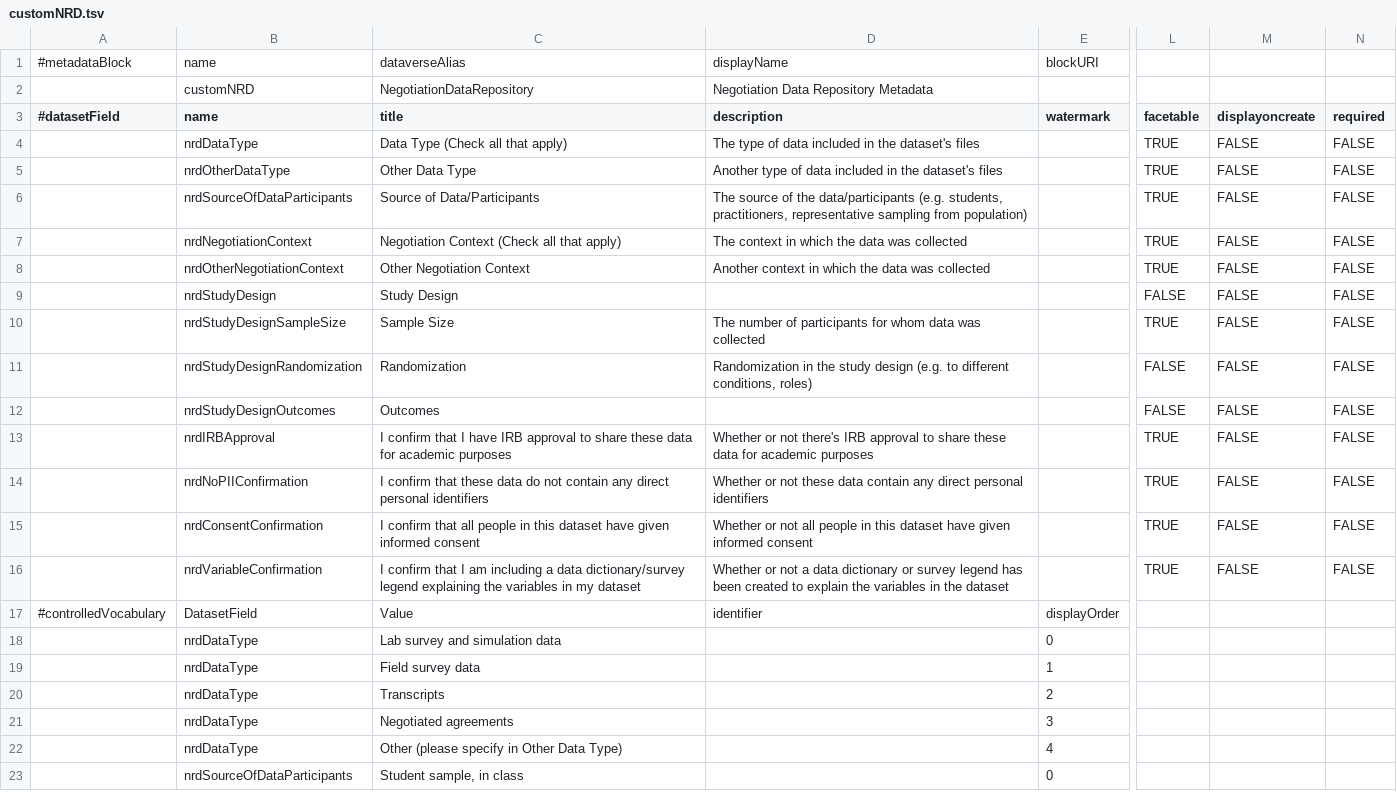
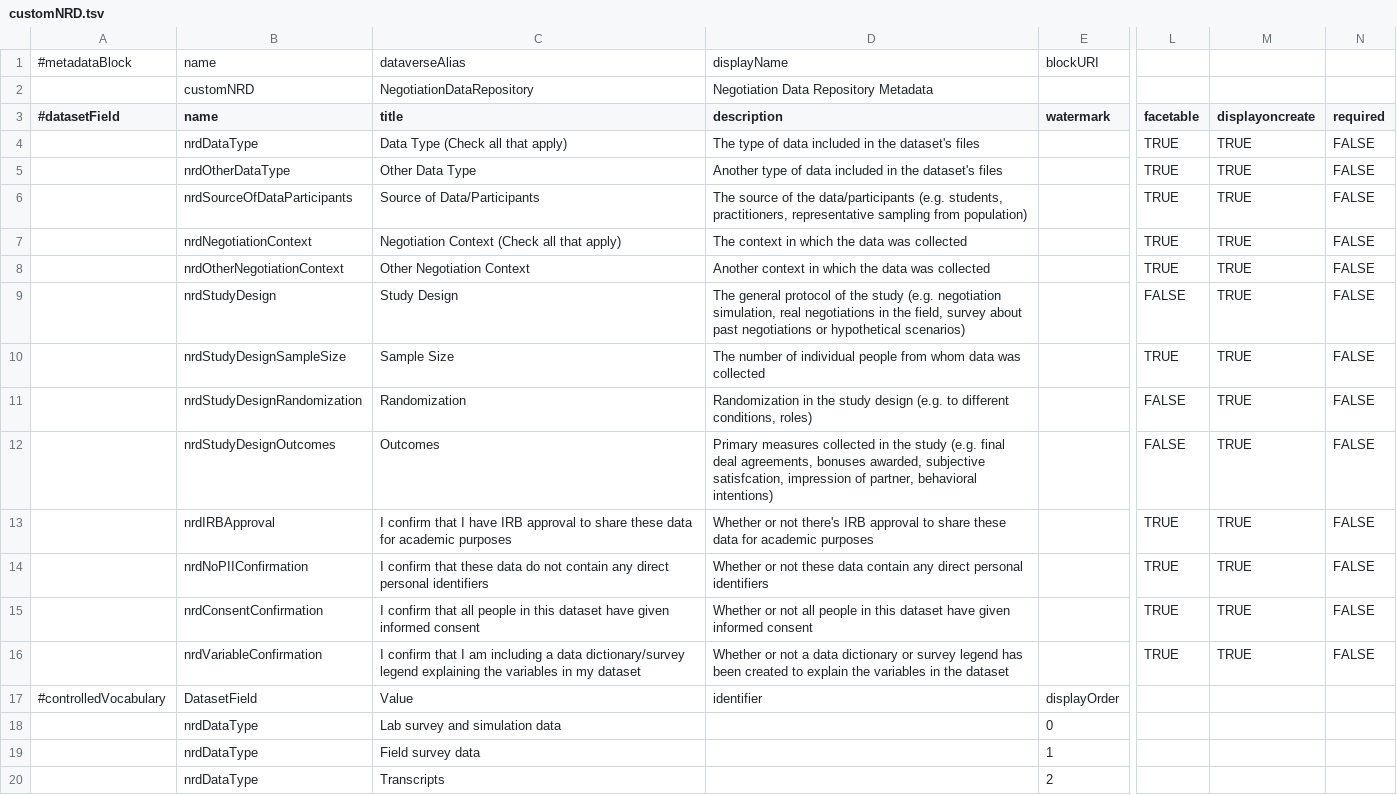
Before and after one commit to ub-bs/dataverse, a TSV file: scripts/api/data/metadatablocks/customNRD.tsv, drawn as a sheet; only a part is shown, gaps mark what is left out; the shorter side is filled out with more unchanged rows; the diff names each change by its address in the sheet, - before the commit and + after, or states it on an @@ line.

Commit message:
Update customNRD.tsv

```diff
--- a/scripts/api/data/metadatablocks/customNRD.tsv
+++ b/scripts/api/data/metadatablocks/customNRD.tsv
-M4:M16 (displayoncreate): FALSE
+M4:M16 (displayoncreate): TRUE
-D9 (description): (empty)
+D9 (description): The general protocol of the study (e.g. negotiation simulation, real negotiations in the field, survey about past negotiations or hypothetical scenarios)
-D10 (description): …number of participants for whom data…
+D10 (description): …number of individual people from whom data…
-D12 (description): (empty)
+D12 (description): Primary measures collected in the study (e.g. final deal agreements, bonuses awarded, subjective satisfcation, impression of partner, behavioral intentions)
```
